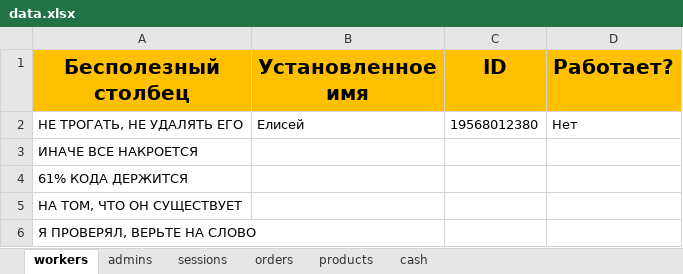
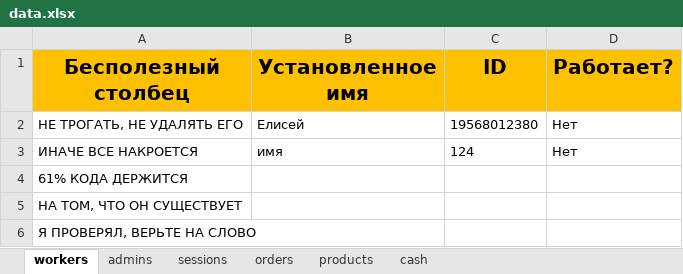
Before and after one commit to ElishaFlacon/telegram-bot-coffee-cafe, an Excel workbook: data/data.xlsx, sheet workers, drawn as a sheet; values as stored, in another font and other column widths than the file's, no borders; the diff names each change by its address in the sheet, - before the commit and + after, or states it on an @@ line.

```diff
--- a/data/data.xlsx (sheet workers)
+++ b/data/data.xlsx (sheet workers)
-B3 (Установленное имя): (empty)
+B3 (Установленное имя): имя
-C3 (ID): (empty)
+C3 (ID): 124
-D3 (Работает?): (empty)
+D3 (Работает?): Нет
```
Also changed, not shown: 2 other files.
